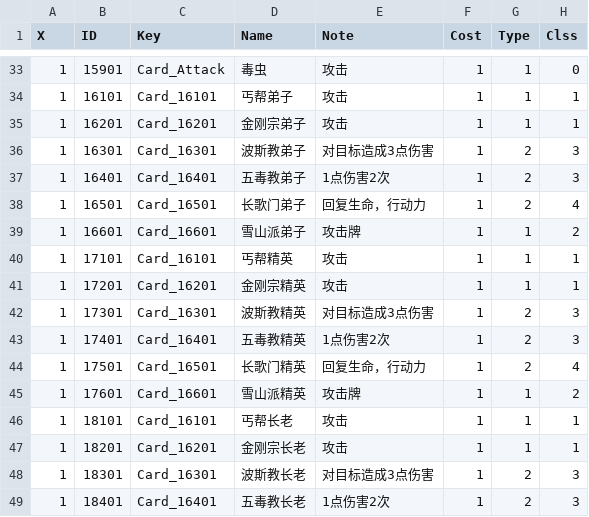
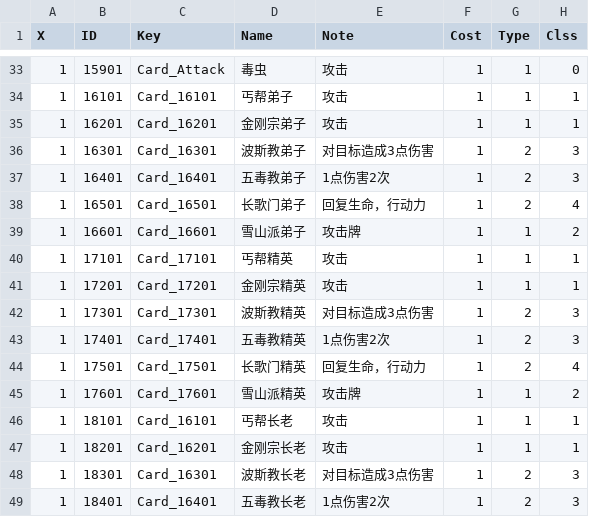
Before and after one commit to BaZhuaYu/InnPC, a CSV file: InnPC/Assets/Resources/Data/InnPC - Card.csv, drawn as a sheet; only a part is shown, gaps mark what is left out; the diff names each change by its address in the sheet, - before the commit and + after, or states it on an @@ line.

```diff
--- a/InnPC/Assets/Resources/Data/InnPC - Card.csv
+++ b/InnPC/Assets/Resources/Data/InnPC - Card.csv
-C40 (Key): Card_16101
+C40 (Key): Card_17101
-C41 (Key): Card_16201
+C41 (Key): Card_17201
-C42 (Key): Card_16301
+C42 (Key): Card_17301
-C43 (Key): Card_16401
+C43 (Key): Card_17401
-C44 (Key): Card_16501
+C44 (Key): Card_17501
-C45 (Key): Card_16601
+C45 (Key): Card_17601
```
Also changed, not shown: InnPC/Assets/Resources/Data/InnPC - Level.csv, InnPC/Assets/Resources/Data/InnPC - Skill.csv, 57 other files.
